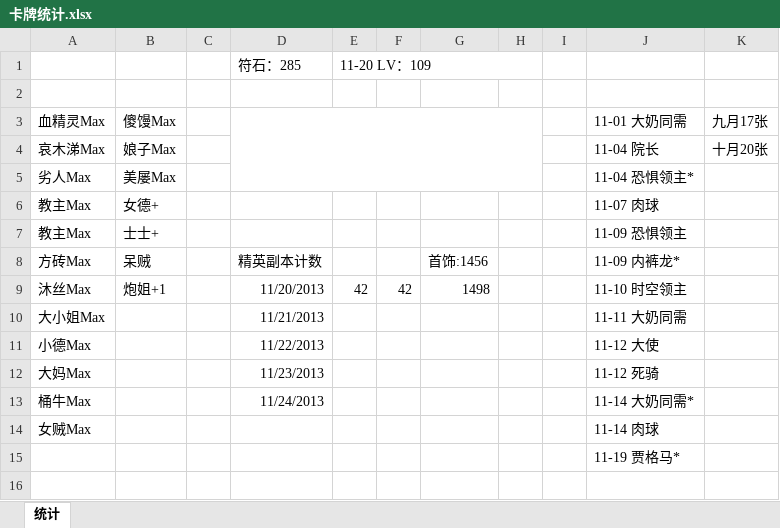
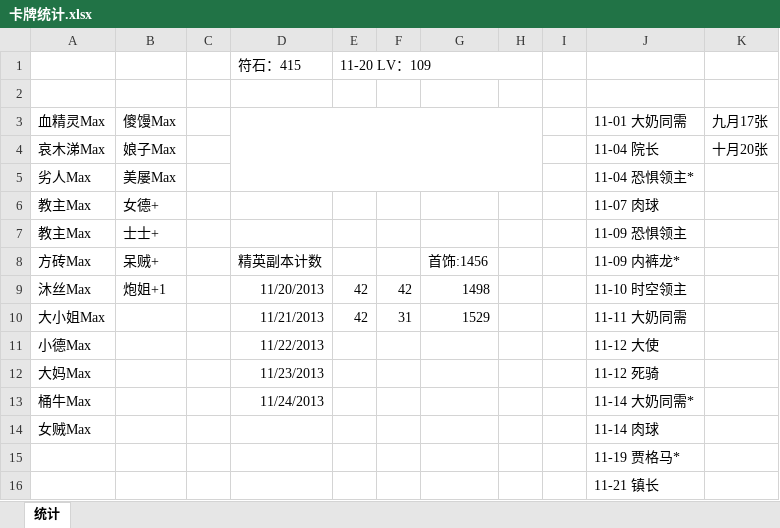
Before and after one commit to wusuoming/lyon, an Excel workbook: 学习笔记/我叫MT/卡牌统计.xlsx, sheet 统计, drawn as a sheet; values as stored, in another font and other column widths than the file's, no borders; the diff names each change by its address in the sheet, - before the commit and + after, or states it on an @@ line.

```diff
--- a/学习笔记/我叫MT/卡牌统计.xlsx (sheet 统计)
+++ b/学习笔记/我叫MT/卡牌统计.xlsx (sheet 统计)
-D1: 符石：285
+D1: 符石：415
-B8 (傻馒Max): 呆贼
+B8 (傻馒Max): 呆贼+
-E10: (empty)
+E10: 42
-F10: (empty)
+F10: 31
-G10: (empty)
+G10: 1529
+row 16:  |  |  |  |  |  |  |  |  | 11-21 镇长
```
Also changed, not shown: 1 other file.
